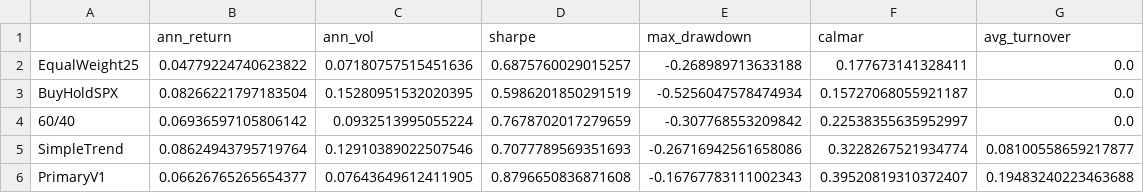
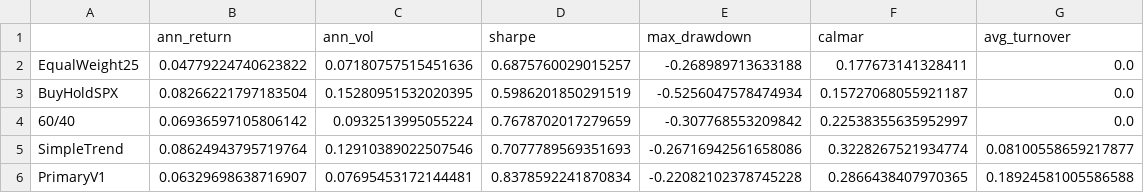
Before and after one commit to cristhianparedes0924-web/ssga-meta-labeling, a CSV file: primary_model/project_results/reports/benchmarks_summary.csv, drawn as a sheet.

```diff
--- a/primary_model/project_results/reports/benchmarks_summary.csv
+++ b/primary_model/project_results/reports/benchmarks_summary.csv
@@ -5,2 +5,2 @@ BuyHoldSPX,0.08266221797183504,0.15280951532020395,0.5986201850291519,-0.5256047
 SimpleTrend,0.08624943795719764,0.12910389022507546,0.7077789569351693,-0.26716942561658086,0.3228267521934774,0.08100558659217877
-PrimaryV1,0.06626765265654377,0.07643649612411905,0.8796650836871608,-0.16767783111002343,0.39520819310372407,0.19483240223463688
+PrimaryV1,0.06329698638716907,0.07695453172144481,0.8378592241870834,-0.22082102378745228,0.2866438407970365,0.18924581005586588
```
Also changed, not shown: primary_model/project_results/reports/primary_v1_backtest.csv, primary_model/project_results/reports/primary_v1_signal.csv, 7 other files.
